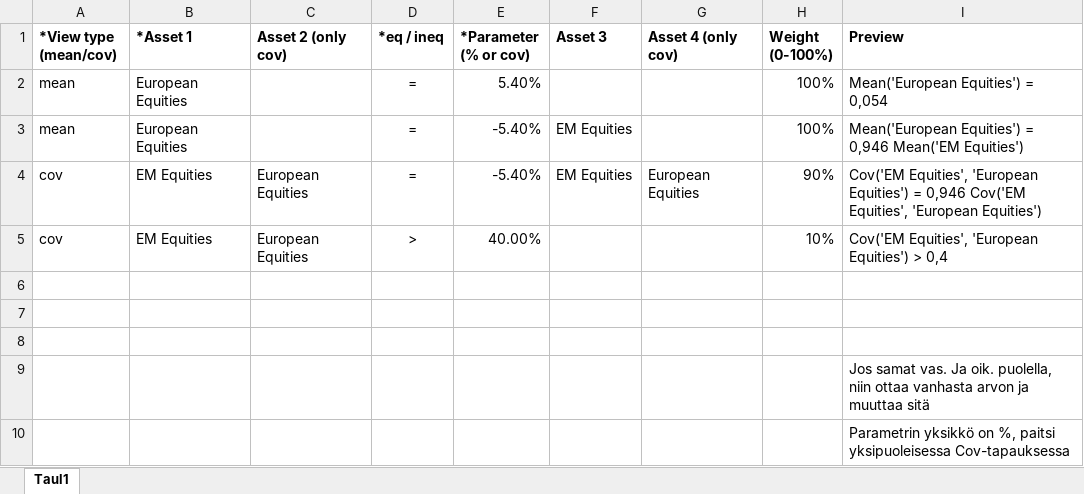
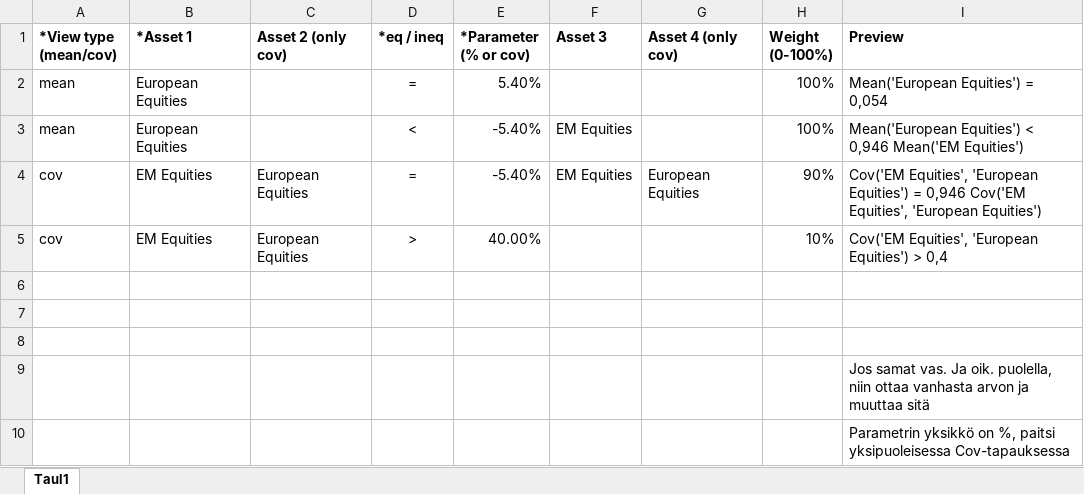
Before and after one commit to christiansegercrantz/entropy-poolin, an Excel workbook: views.xlsx, sheet Taul1, drawn as a sheet; values as stored, in another font and other column widths than the file's, no borders; the diff names each change by its address in the sheet, - before the commit and + after, or states it on an @@ line.

```diff
--- a/views.xlsx (sheet Taul1)
+++ b/views.xlsx (sheet Taul1)
-D3 (*eq / ineq): =
+D3 (*eq / ineq): <
-I3 (Preview): Mean('European Equities') = 0,946 Mean('EM…
+I3 (Preview): Mean('European Equities') < 0,946 Mean('EM…
```
Also changed, not shown: 3 other files.
